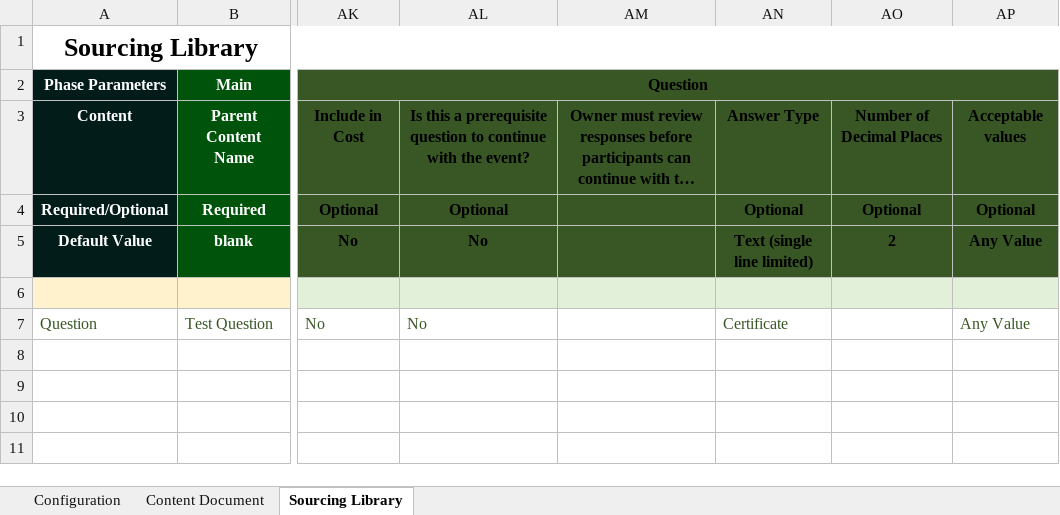
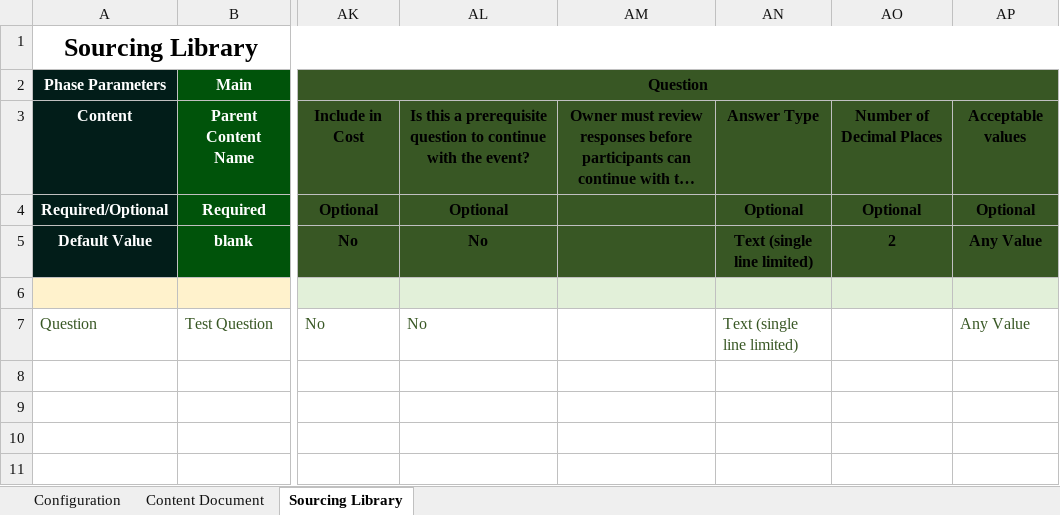
Before and after one commit to glennpesigan/provisioning-tool-v1, an Excel workbook: data/Design Matrix - Template.XLSM, sheet Sourcing Library, drawn as a sheet; only a part is shown, gaps mark what is left out; long unchanged cells end in …; values as stored, in another font and other column widths than the file's, no borders; conditional formats not drawn; the diff names each change by its address in the sheet, - before the commit and + after, or states it on an @@ line.

Commit message:
Updated string list in Questions

```diff
--- a/data/Design Matrix - Template.XLSM (sheet Sourcing Library)
+++ b/data/Design Matrix - Template.XLSM (sheet Sourcing Library)
-AN7: Certificate
+AN7: Text (single line limited)
```
Also changed, not shown: 2 other files.
